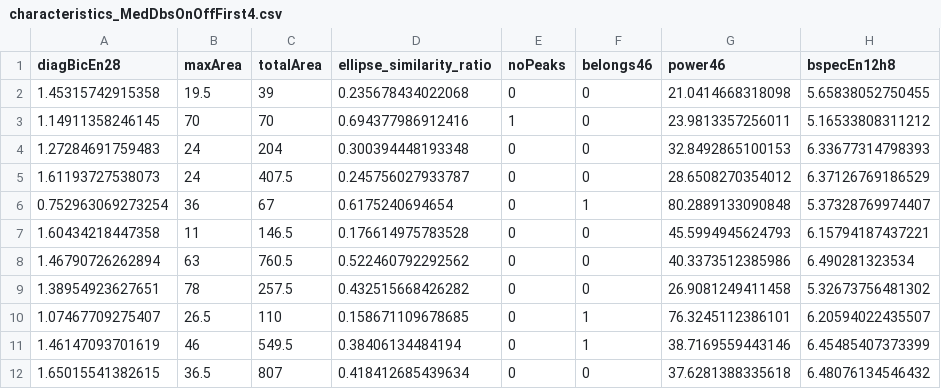
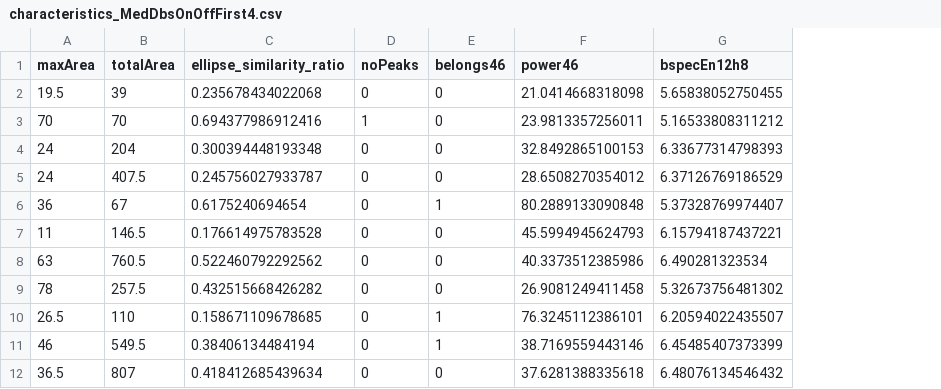
Before and after one commit to CharLamp10/BS-Analysis-of-PD-rest-tremor, a CSV file: Feature Extraction/characteristics_MedDbsOnOffFirst4.csv, drawn as a sheet; only a part is shown; the diff names each change by its address in the sheet, - before the commit and + after, or states it on an @@ line.

```diff
--- a/Feature Extraction/characteristics_MedDbsOnOffFirst4.csv
+++ b/Feature Extraction/characteristics_MedDbsOnOffFirst4.csv
-column A (diagBicEn28), rows 2-12: 1.45315742915358 | 1.14911358246145 | 1.27284691759483 | 1.61193727538073 | 0.752963069273254 | 1.60434218447358 | 1.46790726262894 | 1.38954923627651 | 1.07467709275407 | 1.46147093701619 | 1.65015541382615
```
Also changed, not shown: Feature Extraction/Features_rof.csv, Feature Extraction/characteristics_MedDbsOnOffFirst4_HAT.csv, 53 other files.
